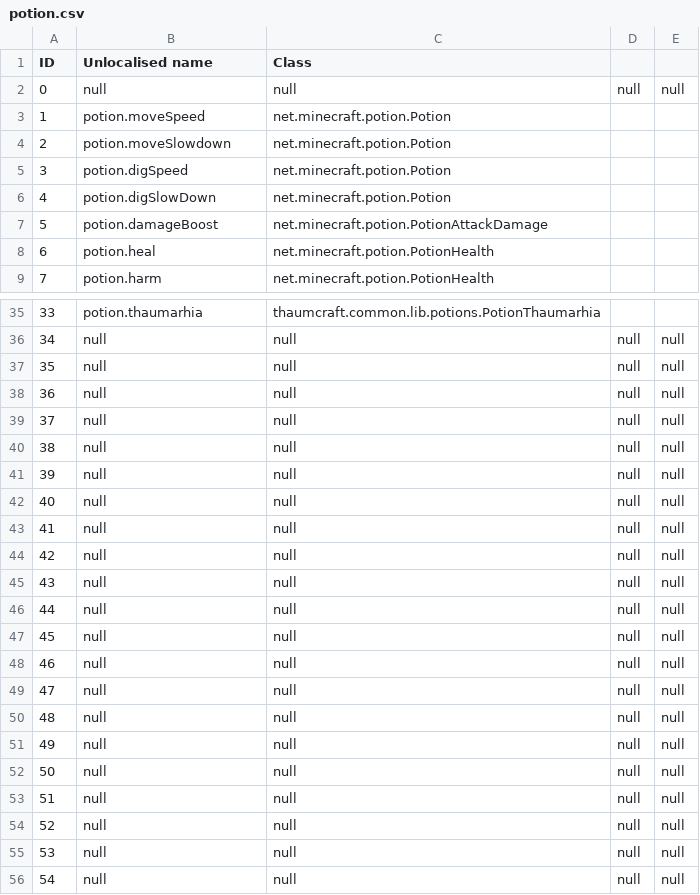
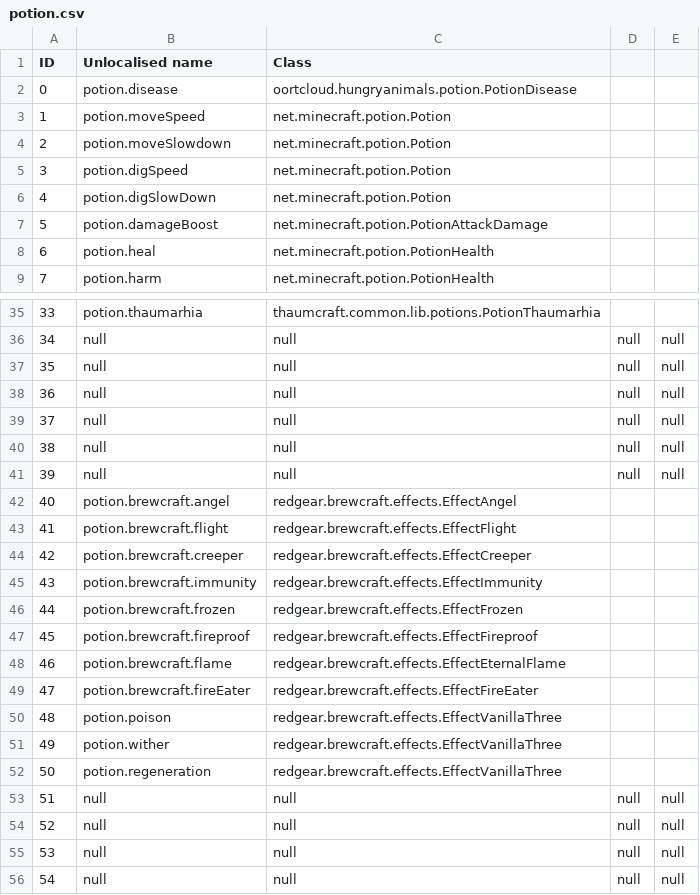
Before and after one commit to Ryahn/ResonantRise, a CSV file: IDMaps/potion.csv, drawn as a sheet; only a part is shown, gaps mark what is left out.

```diff
--- a/IDMaps/potion.csv
+++ b/IDMaps/potion.csv
@@ -1,3 +1,3 @@
 ID,Unlocalised name,Class
-0,null,null,null,null
+0,potion.disease,oortcloud.hungryanimals.potion.PotionDisease
 1,potion.moveSpeed,net.minecraft.potion.Potion
@@ -41,13 +41,13 @@ ID,Unlocalised name,Class
 39,null,null,null,null
-40,null,null,null,null
-41,null,null,null,null
-42,null,null,null,null
-43,null,null,null,null
-44,null,null,null,null
-45,null,null,null,null
-46,null,null,null,null
-47,null,null,null,null
-48,null,null,null,null
-49,null,null,null,null
-50,null,null,null,null
+40,potion.brewcraft.angel,redgear.brewcraft.effects.EffectAngel
+41,potion.brewcraft.flight,redgear.brewcraft.effects.EffectFlight
+42,potion.brewcraft.creeper,redgear.brewcraft.effects.EffectCreeper
+43,potion.brewcraft.immunity,redgear.brewcraft.effects.EffectImmunity
+44,potion.brewcraft.frozen,redgear.brewcraft.effects.EffectFrozen
+45,potion.brewcraft.fireproof,redgear.brewcraft.effects.EffectFireproof
+46,potion.brewcraft.flame,redgear.brewcraft.effects.EffectEternalFlame
+47,potion.brewcraft.fireEater,redgear.brewcraft.effects.EffectFireEater
+48,potion.poison,redgear.brewcraft.effects.EffectVanillaThree
+49,potion.wither,redgear.brewcraft.effects.EffectVanillaThree
+50,potion.regeneration,redgear.brewcraft.effects.EffectVanillaThree
 51,null,null,null,null
```
Also changed, not shown: IDMaps/biome.csv, IDMaps/enchantment.csv, 42 other files.
